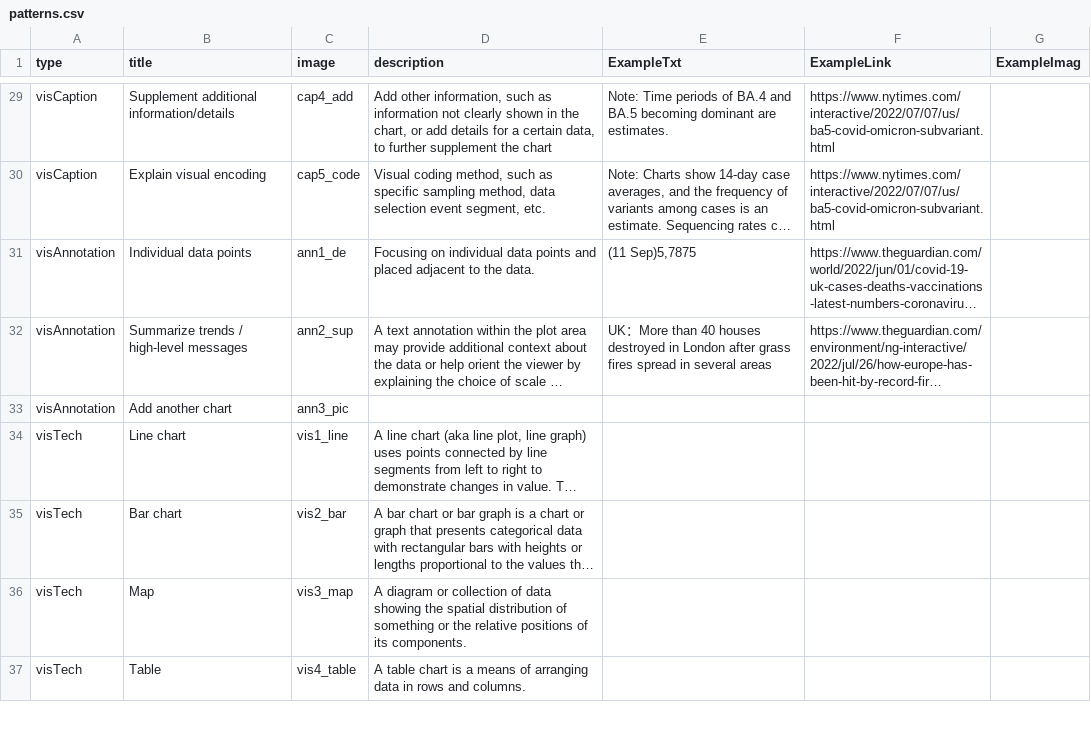
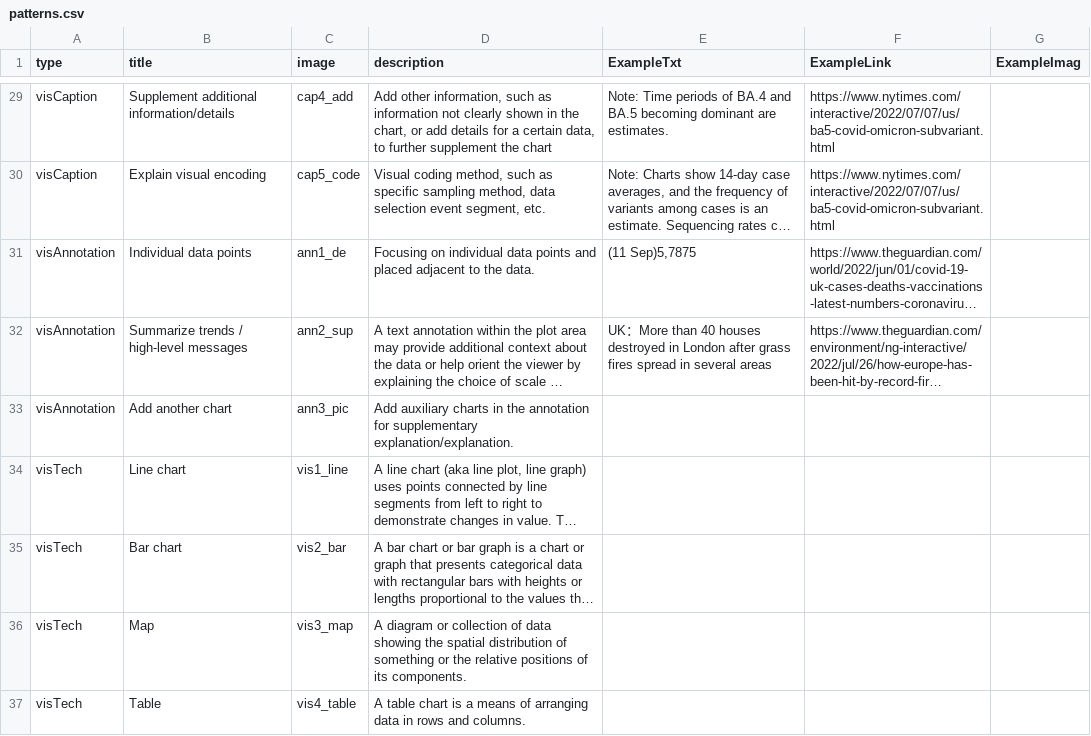
Before and after one commit to datadrivenarticle/datadrivenarticle, a CSV file: patterns.csv, drawn as a sheet; only a part is shown, gaps mark what is left out; long unchanged cells end in …; the diff names each change by its address in the sheet, - before the commit and + after, or states it on an @@ line.

Commit message:
Update patterns.csv

```diff
--- a/patterns.csv
+++ b/patterns.csv
-D33 (description): (empty)
+D33 (description): Add auxiliary charts in the annotation for supplementary explanation/explanation.
```
